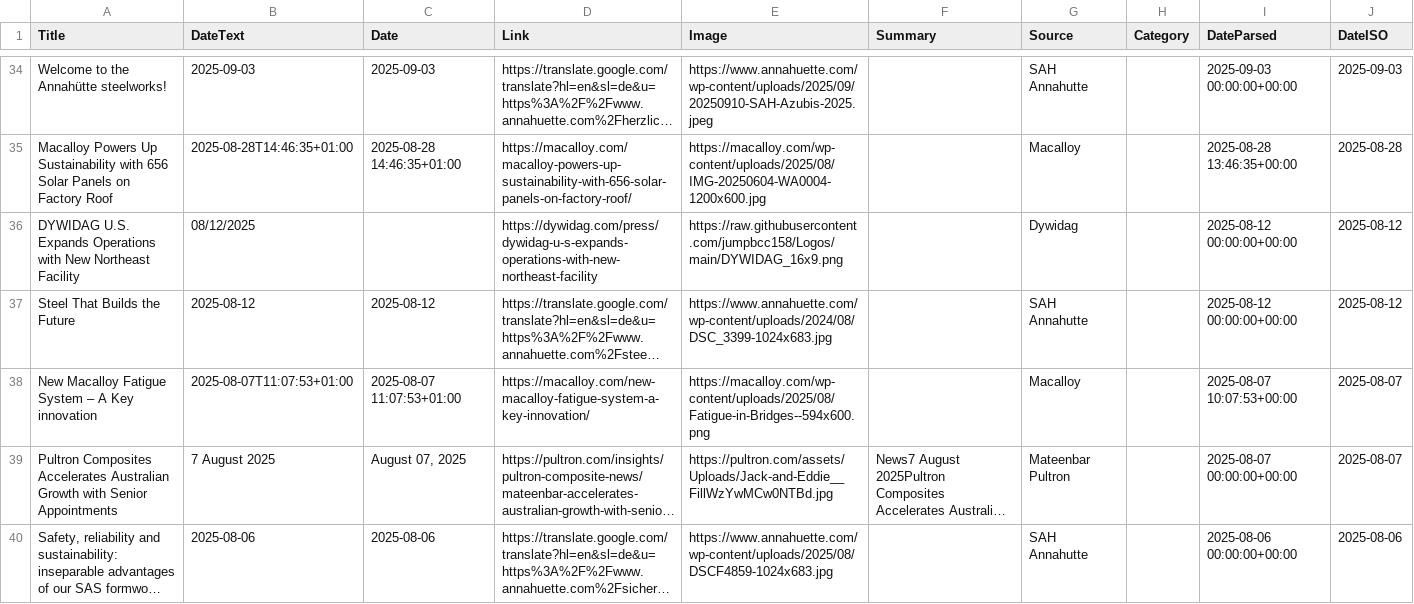
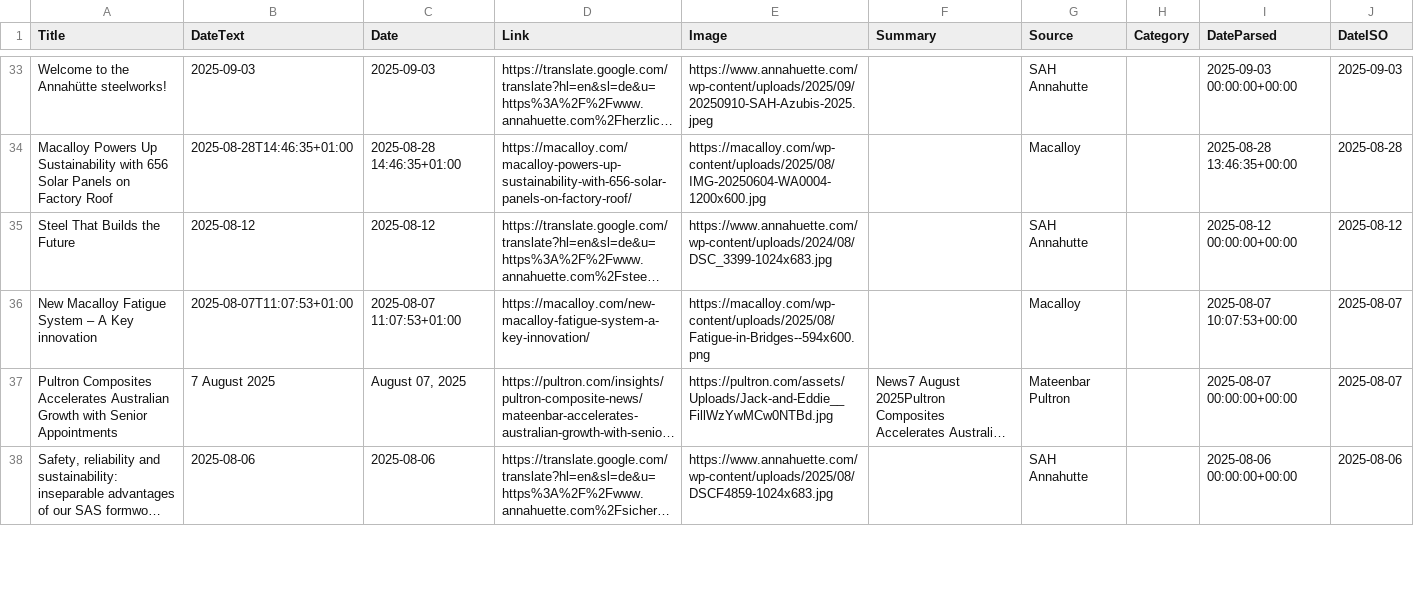
Before and after one commit to passakornDextra/competitorWatch, a CSV file: export_combined.csv, drawn as a sheet; only a part is shown, gaps mark what is left out; long unchanged cells end in …; removed rows and columns are numbered as before the commit, all else as after; the diff covers the shown part only; the diff names each change by its address in the sheet, - before the commit and + after, or states it on an @@ line.

```diff
--- a/export_combined.csv
+++ b/export_combined.csv
-row 36: DYWIDAG U.S. Expands Operations with New Northeast Facility | 08/12/2025 |  | https://dywidag.com/press/dywidag-u-s-expands-operations-with-new-northeast-facility | https://raw.githubusercontent.com/jumpbcc158/Logos/main/DYWIDAG_16x9.png |  | Dywidag |  | 2025-08-12 00:00:00+00:00 | 2025-08-12
```
Also changed, not shown: 12 added rows and 11 removed rows elsewhere in this file.
